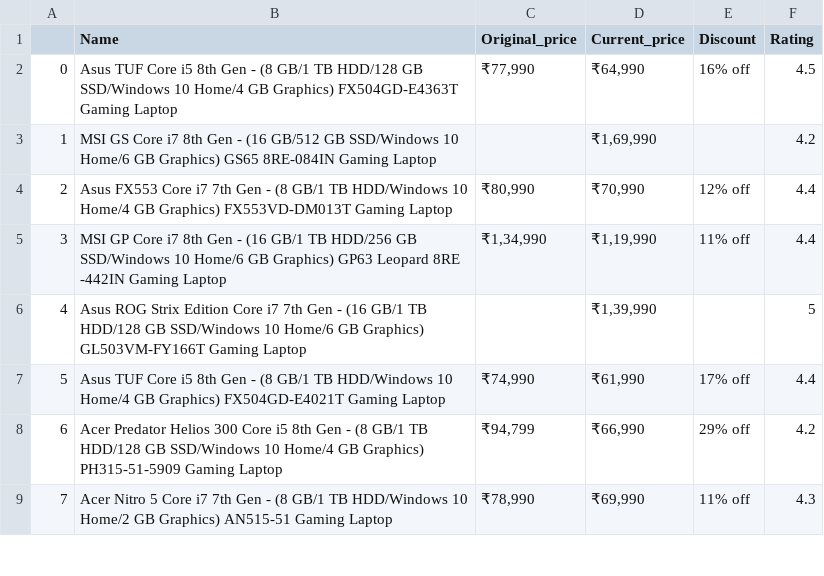
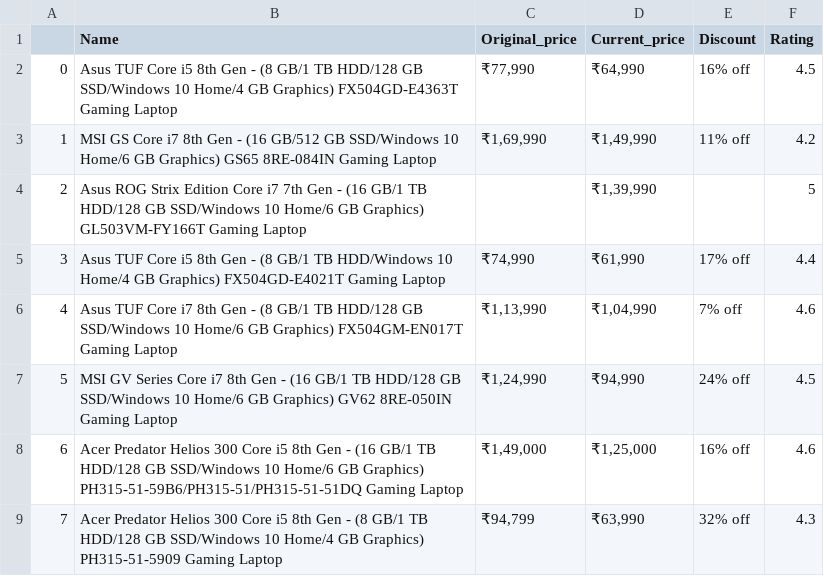
Before and after one commit to arslanali0029/Checking_FlipKart_Laptop_Scraping, a CSV file: Output.csv, drawn as a sheet; only a part is shown; the diff covers the shown part only.

```diff
--- a/Output.csv
+++ b/Output.csv
@@ -2,8 +2,8 @@
 0,Asus TUF Core i5 8th Gen - (8 GB/1 TB HDD/128 GB SSD/Windows 10 Home/4 GB Graphics) FX504GD-E4363T Gaming Laptop,"₹77,990","₹64,990",16% off,4.5
-1,MSI GS Core i7 8th Gen - (16 GB/512 GB SSD/Windows 10 Home/6 GB Graphics) GS65 8RE-084IN Gaming Laptop,,"₹1,69,990",,4.2
-2,Asus FX553 Core i7 7th Gen - (8 GB/1 TB HDD/Windows 10 Home/4 GB Graphics) FX553VD-DM013T Gaming Laptop,"₹80,990","₹70,990",12% off,4.4
-3,MSI GP Core i7 8th Gen - (16 GB/1 TB HDD/256 GB SSD/Windows 10 Home/6 GB Graphics) GP63 Leopard 8RE -442IN Gaming Laptop,"₹1,34,990","₹1,19,990",11% off,4.4
-4,Asus ROG Strix Edition Core i7 7th Gen - (16 GB/1 TB HDD/128 GB SSD/Windows 10 Home/6 GB Graphics) GL503VM-FY166T Gaming Laptop,,"₹1,39,990",,5
-5,Asus TUF Core i5 8th Gen - (8 GB/1 TB HDD/Windows 10 Home/4 GB Graphics) FX504GD-E4021T Gaming Laptop,"₹74,990","₹61,990",17% off,4.4
-6,Acer Predator Helios 300 Core i5 8th Gen - (8 GB/1 TB HDD/128 GB SSD/Windows 10 Home/4 GB Graphics) PH315-51-5909 Gaming Laptop,"₹94,799","₹66,990",29% off,4.2
-7,Acer Nitro 5 Core i7 7th Gen - (8 GB/1 TB HDD/Windows 10 Home/2 GB Graphics) AN515-51 Gaming Laptop,"₹78,990","₹69,990",11% off,4.3
+1,MSI GS Core i7 8th Gen - (16 GB/512 GB SSD/Windows 10 Home/6 GB Graphics) GS65 8RE-084IN Gaming Laptop,"₹1,69,990","₹1,49,990",11% off,4.2
+2,Asus ROG Strix Edition Core i7 7th Gen - (16 GB/1 TB HDD/128 GB SSD/Windows 10 Home/6 GB Graphics) GL503VM-FY166T Gaming Laptop,,"₹1,39,990",,5
+3,Asus TUF Core i5 8th Gen - (8 GB/1 TB HDD/Windows 10 Home/4 GB Graphics) FX504GD-E4021T Gaming Laptop,"₹74,990","₹61,990",17% off,4.4
+4,Asus TUF Core i7 8th Gen - (8 GB/1 TB HDD/128 GB SSD/Windows 10 Home/6 GB Graphics) FX504GM-EN017T Gaming Laptop,"₹1,13,990","₹1,04,990",7% off,4.6
+5,MSI GV Series Core i7 8th Gen - (16 GB/1 TB HDD/128 GB SSD/Windows 10 Home/6 GB Graphics) GV62 8RE-050IN Gaming Laptop,"₹1,24,990","₹94,990",24% off,4.5
+6,Acer Predator Helios 300 Core i5 8th Gen - (16 GB/1 TB HDD/128 GB SSD/Windows 10 Home/6 GB Graphics) PH315-51-59B6/PH315-51/PH315-51-51DQ Gaming Laptop,"₹1,49,000","₹1,25,000",16% off,4.6
+7,Acer Predator Helios 300 Core i5 8th Gen - (8 GB/1 TB HDD/128 GB SSD/Windows 10 Home/4 GB Graphics) PH315-51-5909 Gaming Laptop,"₹94,799","₹63,990",32% off,4.3
```
Also changed, not shown: 97 edited cells elsewhere in this file, 1 other file.
